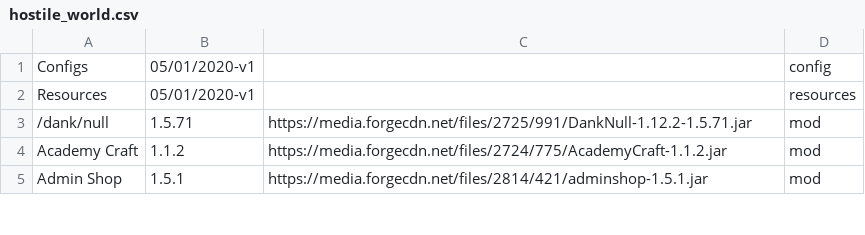
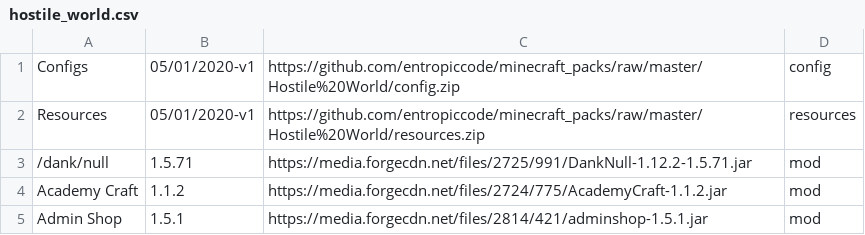
Before and after one commit to entropiccode/minecraft_packs, a CSV file: Hostile World/hostile_world.csv, drawn as a sheet; only a part is shown.

Commit message:
Adding config and resources link to update list.

```diff
--- a/Hostile World/hostile_world.csv
+++ b/Hostile World/hostile_world.csv
@@ -1,3 +1,3 @@
-Configs,05/01/2020-v1,,config
-Resources,05/01/2020-v1,,resources
+Configs,05/01/2020-v1,https://github.com/entropiccode/minecraft_packs/raw/master/Hostile%20World/config.zip,config
+Resources,05/01/2020-v1,https://github.com/entropiccode/minecraft_packs/raw/master/Hostile%20World/resources.zip,resources
 /dank/null,1.5.71,https://media.forgecdn.net/files/2725/991/DankNull-1.12.2-1.5.71.jar,mod
```
